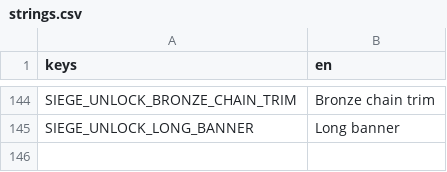
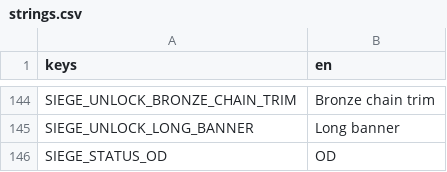
Before and after one commit to shoedler/wattlands, a CSV file: content/siege/strings.csv, drawn as a sheet; only a part is shown, gaps mark what is left out.

```diff
--- a/content/siege/strings.csv
+++ b/content/siege/strings.csv
@@ -145 +145,2 @@ SIEGE_UNLOCK_BRONZE_CHAIN_TRIM,Bronze chain trim
 SIEGE_UNLOCK_LONG_BANNER,Long banner
+SIEGE_STATUS_OD,OD
```
Also changed, not shown: 1 other file.
